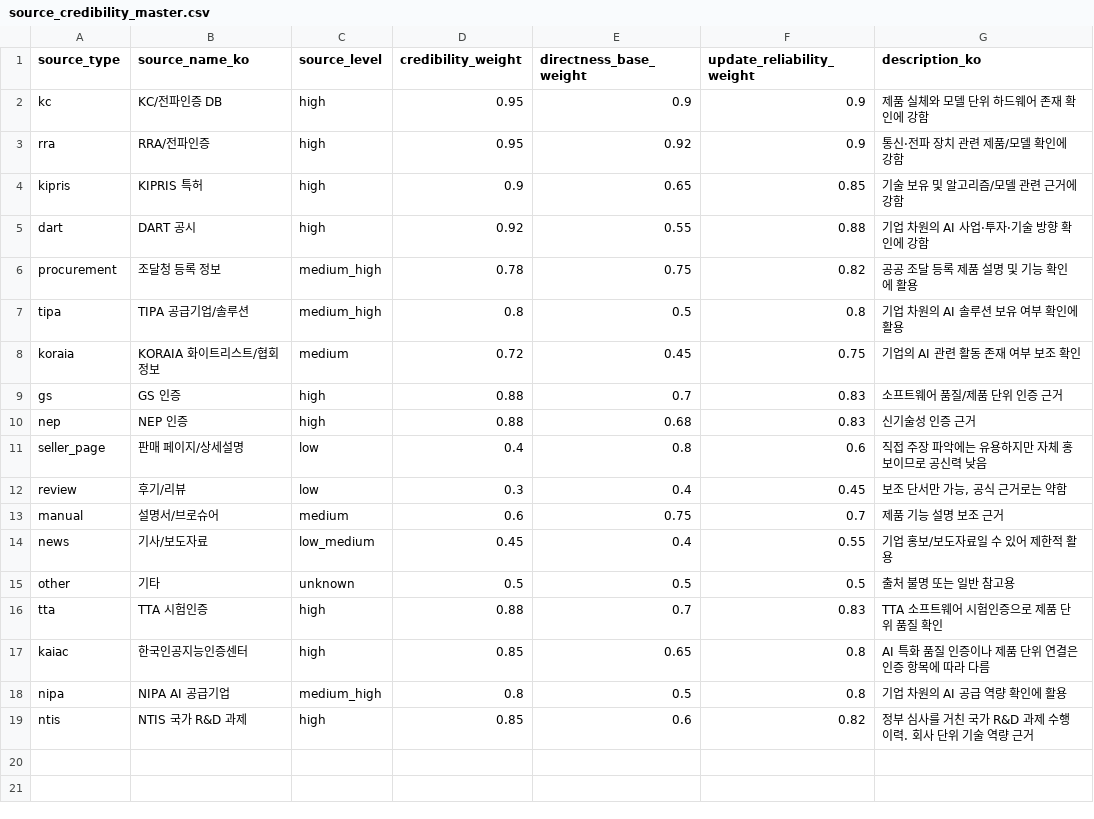
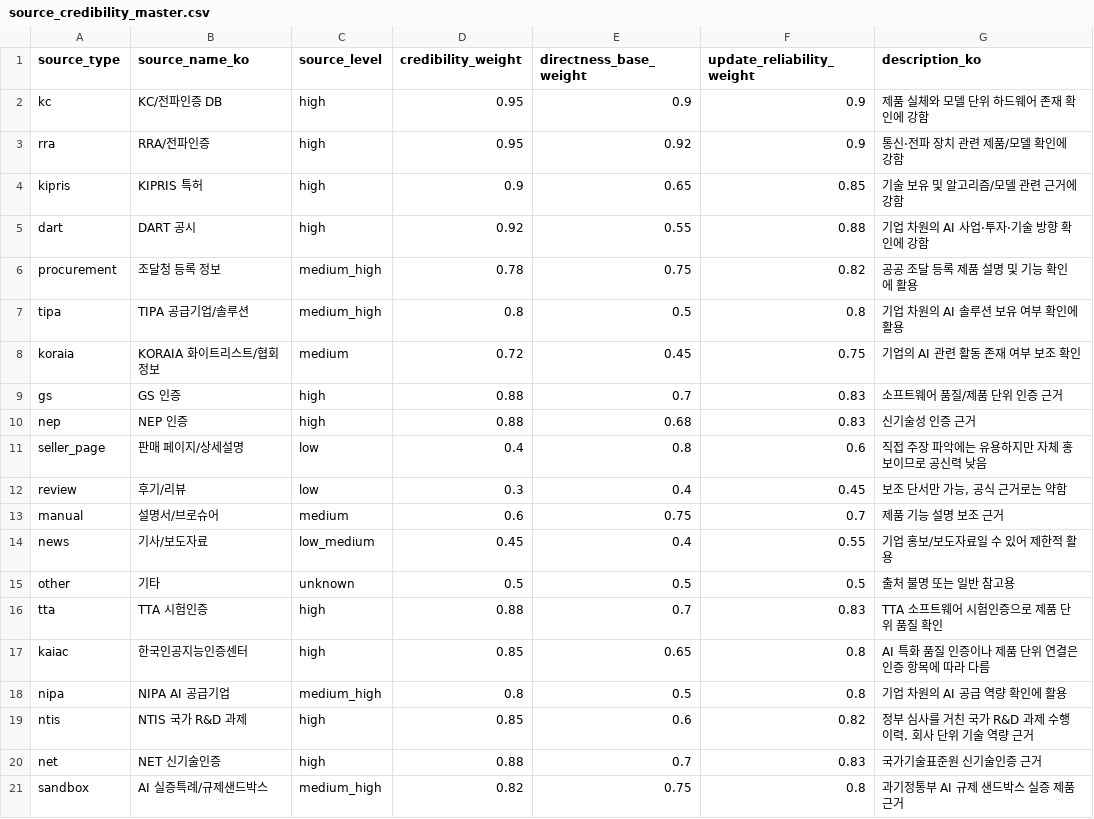
Before and after one commit to yejxjj/EASy, a CSV file: ontology/source_credibility_master.csv, drawn as a sheet.

Commit message:
chore(score-logic): 벤치마크 371건 재실행 결과와 브랜치 비교 산출물 반영
- run_benchmark.py로 벤치마크 데이터셋 371건 전체 분석 완료
  (analysis_logs.jsonl, ai_washing_dataset.csv, processed_urls.txt 갱신)
- NET/신기술인증, AI 실증특례/규제샌드박스 출처를 CES 채널에 추가
  (source_credibility_master.csv, analysis_engine.py)
- feature/add-evidence(언니 브랜치)와의 점수 로직 비교 산출물 추가
  (branch_score_comparison.csv, score_mine_47.csv,
  scripts/score_by_model_codes.py)
- 캐시된 근거 재채점 스크립트/산출물 다수 추가 (score_all*.xlsx 등)
- 기타 진행 중이던 실험 스크립트/데이터 스냅샷 커밋
  (ablation_weights.py, run_remaining_urls.py, experiment_seller_floor.csv 등)

다음 단계: main(feature/add-evidence)을 베이스로 새 브랜치를 파서
이 브랜치의 온톨로지 확장/보정 도구/버그 수정을 이식한다.

```diff
--- a/ontology/source_credibility_master.csv
+++ b/ontology/source_credibility_master.csv
@@ -19 +19,3 @@ nipa,NIPA AI 공급기업,medium_high,0.8,0.5,0.8,기업 차원의 AI 공급 역
 ntis,NTIS 국가 R&D 과제,high,0.85,0.6,0.82,정부 심사를 거친 국가 R&D 과제 수행 이력. 회사 단위 기술 역량 근거
+net,NET 신기술인증,high,0.88,0.7,0.83,국가기술표준원 신기술인증 근거
+sandbox,AI 실증특례/규제샌드박스,medium_high,0.82,0.75,0.8,과기정통부 AI 규제 샌드박스 실증 제품 근거
```
Also changed, not shown: 29 other files.
